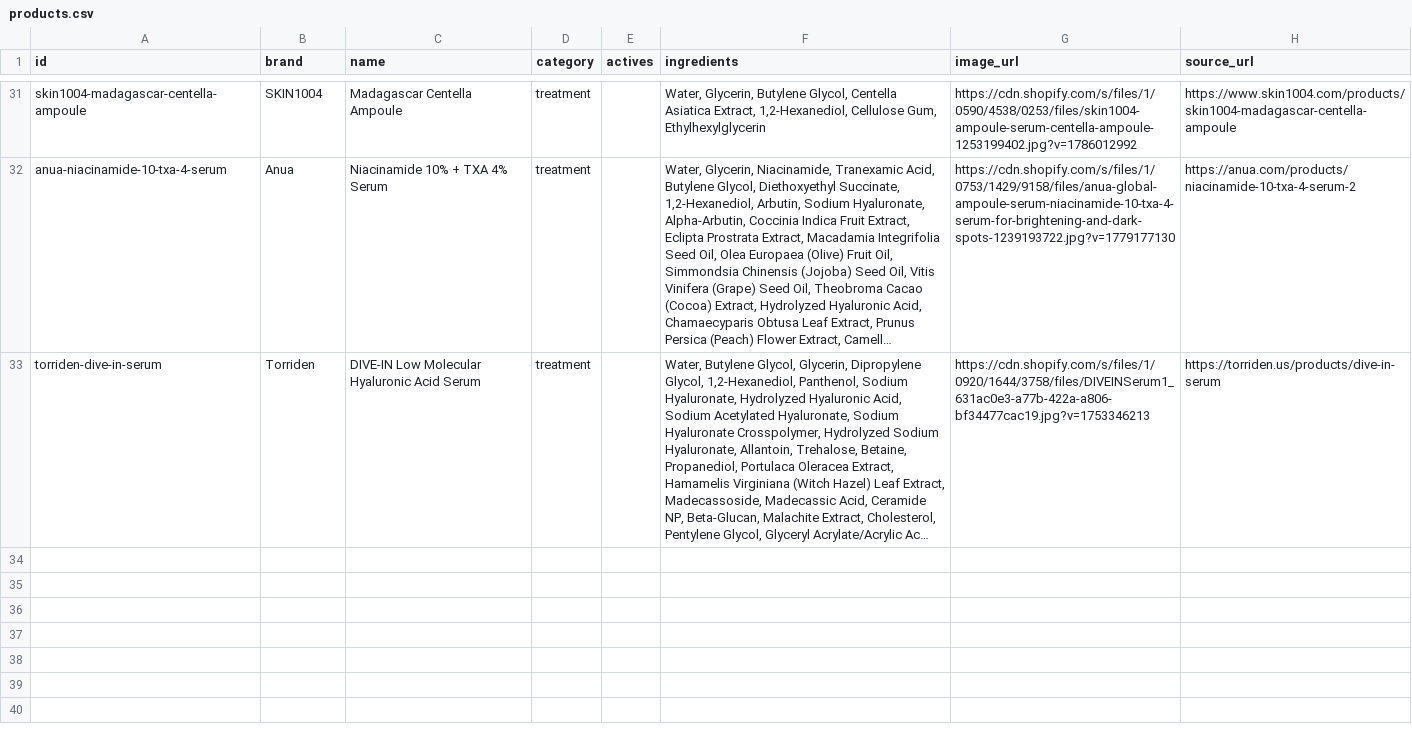
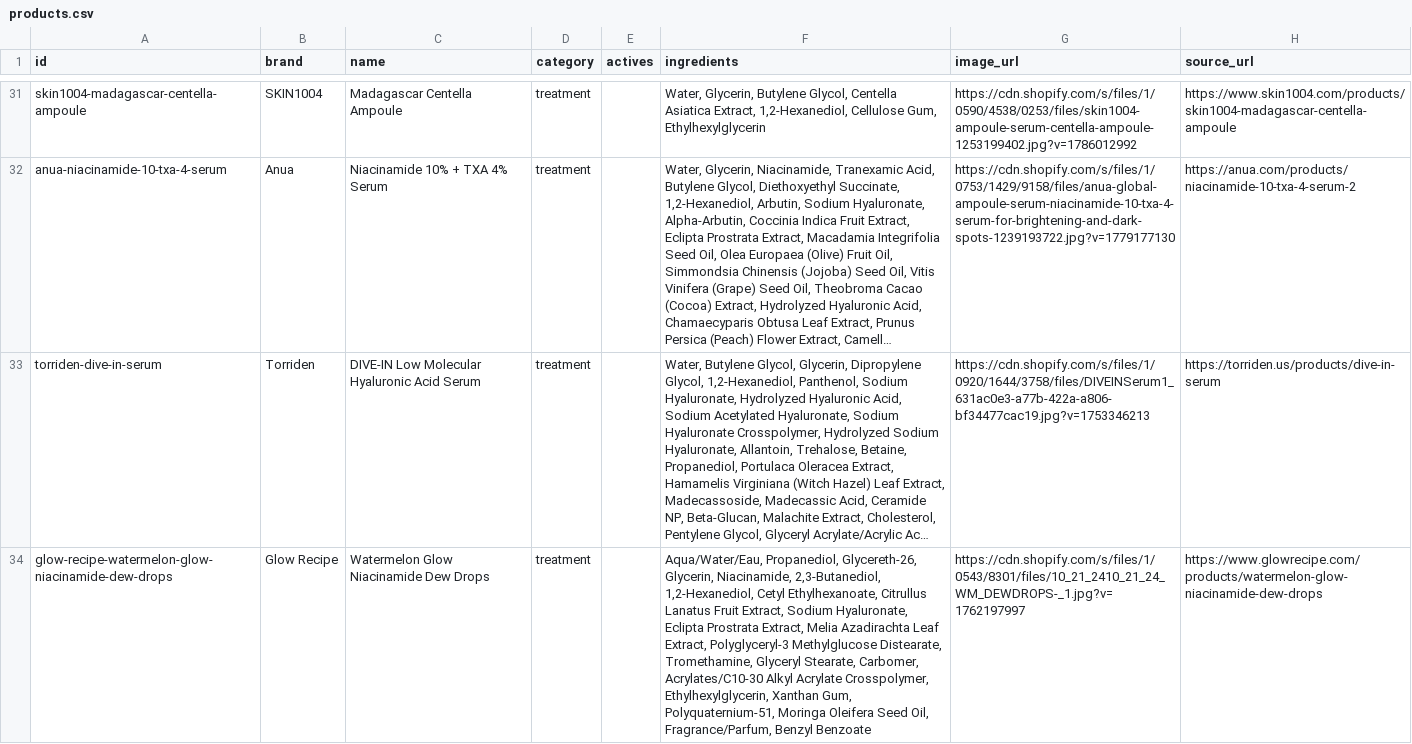
Before and after one commit to hitanshich17/nuskha, a CSV file: catalog/products.csv, drawn as a sheet; only a part is shown, gaps mark what is left out; long unchanged cells end in …; the diff covers the shown part only; the diff names each change by its address in the sheet, - before the commit and + after, or states it on an @@ line.

```diff
--- a/catalog/products.csv
+++ b/catalog/products.csv
+row 34: glow-recipe-watermelon-glow-niacinamide-dew-drops | Glow Recipe | Watermelon Glow Niacinamide Dew Drops | treatment |  | Aqua/Water/Eau, Propanediol, Glycereth-26, Glycerin, Niacinamide, 2,3-Butanediol, 1,2-Hexanediol, Cetyl Ethylhexanoate, Citrullus Lanatus Fruit Extract, Sodium Hyaluronate, Eclipta Prostrata Extract, Melia Azadirachta Leaf Extract, Polyglyceryl-3 Methylglucose Distearate, Tromethamine, Glyceryl Stearate, Carbomer, Acrylates/C10-30 Alkyl Acrylate Crosspolymer, Ethylhexylglycerin, Xanthan Gum, Polyquaternium-51, Moringa Oleifera Seed Oil, Fragrance/Parfum, Benzyl Benzoate | https://cdn.shopify.com/s/files/1/0543/8301/files/10_21_2410_21_24_WM_DEWDROPS-_1.jpg?v=1762197997 | https://www.glowrecipe.com/products/watermelon-glow-niacinamide-dew-drops
```
Also changed, not shown: 3 added rows elsewhere in this file, catalog/offers.csv, 1 other file.
